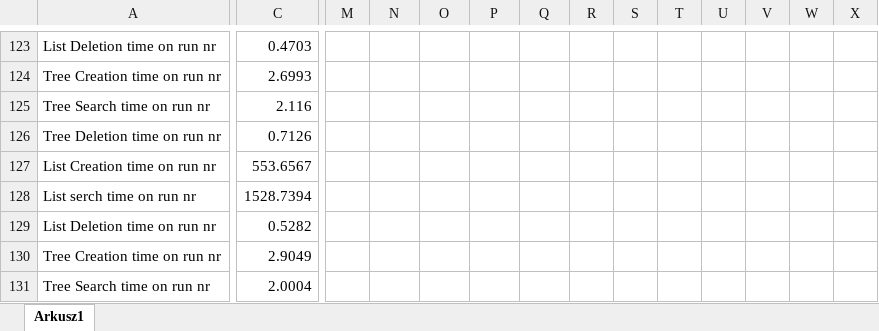
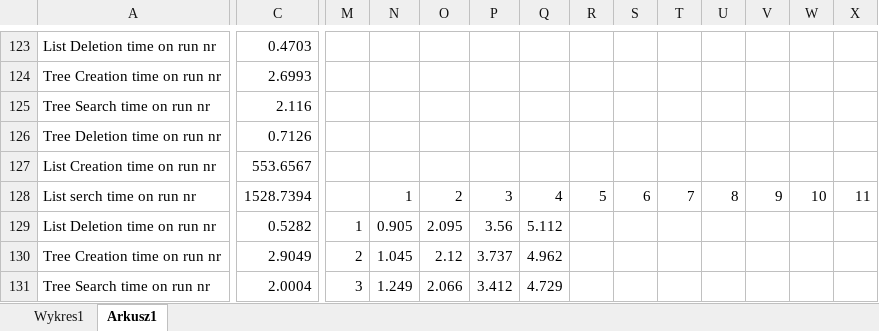
Before and after one commit to M4tof/Algorytmy, an Excel workbook: BST/Zeszyt1.xlsx, sheet Arkusz1, drawn as a sheet; only a part is shown, gaps mark what is left out; values as stored, in another font and other column widths than the file's, no borders; charts and pictures not drawn; the diff covers the shown part only; the diff names each change by its address in the sheet, - before the commit and + after, or states it on an @@ line.

```diff
--- a/BST/Zeszyt1.xlsx (sheet Arkusz1)
+++ b/BST/Zeszyt1.xlsx (sheet Arkusz1)
+sheet tab: Wykres1
-N128: (empty)
+N128: 1
-O128: (empty)
+O128: 2
-P128: (empty)
+P128: 3
-Q128: (empty)
+Q128: 4
-R128: (empty)
+R128: 5
-S128: (empty)
+S128: 6
-T128: (empty)
+T128: 7
-U128: (empty)
+U128: 8
-V128: (empty)
+V128: 9
-W128: (empty)
+W128: 10
-X128: (empty)
+X128: 11
-M129: (empty)
+M129: 1
-N129: (empty)
+N129: 0.905
-O129: (empty)
+O129: 2.095
-P129: (empty)
+P129: 3.56
-Q129: (empty)
+Q129: 5.112
-M130: (empty)
+M130: 2
-N130: (empty)
+N130: 1.045
-O130: (empty)
+O130: 2.12
-P130: (empty)
+P130: 3.737
-Q130: (empty)
+Q130: 4.962
-M131: (empty)
+M131: 3
-N131: (empty)
+N131: 1.249
-O131: (empty)
+O131: 2.066
-P131: (empty)
+P131: 3.412
-Q131: (empty)
+Q131: 4.729
```
Also changed, not shown: 422 edited cells elsewhere in this sheet, charts or pictures, 15 other files.
